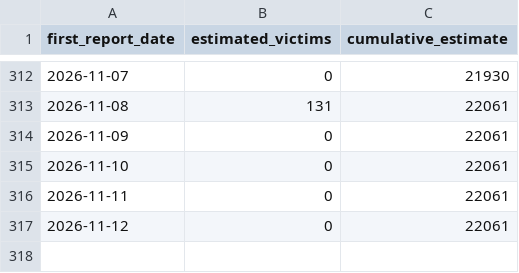
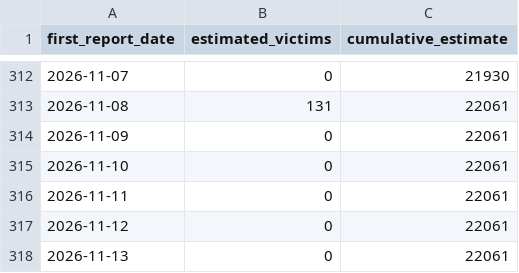
Before and after one commit to tioantawibawa/mbg-monitor, a CSV file: data/victims_timeseries.csv, drawn as a sheet; only a part is shown, gaps mark what is left out.

```diff
--- a/data/victims_timeseries.csv
+++ b/data/victims_timeseries.csv
@@ -317 +317,2 @@
 2026-11-12,0,22061
+2026-11-13,0,22061
```
Also changed, not shown: 4 other files.
